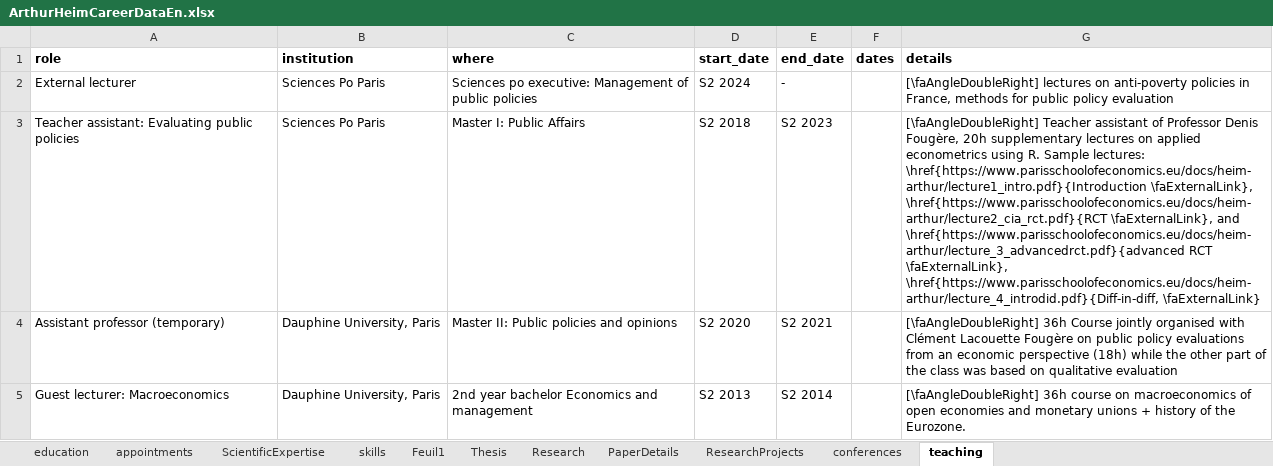
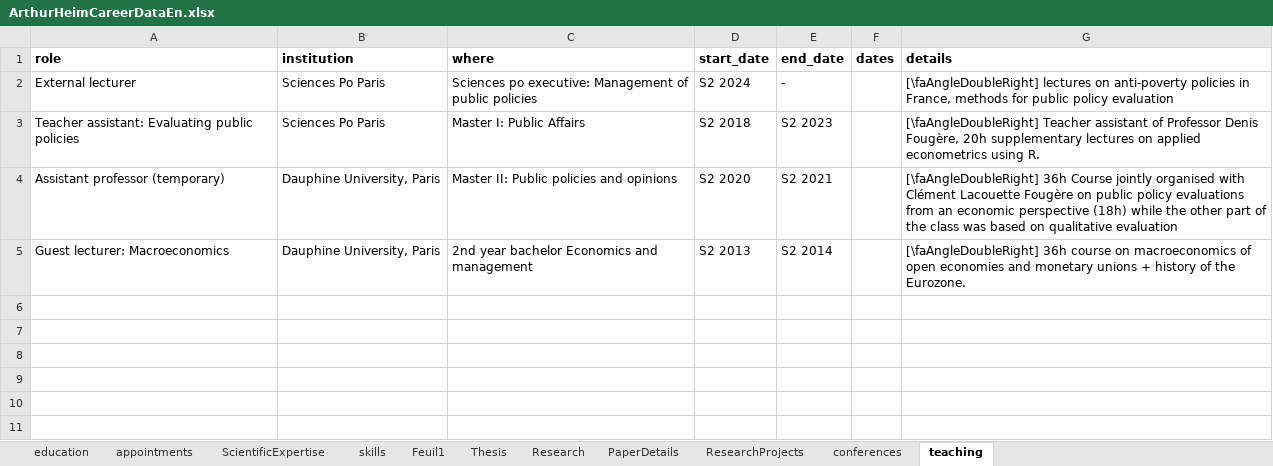
Before and after one commit to arthurheim/Data_DrivenResume, an Excel workbook: Data/ArthurHeimCareerDataEn.xlsx, sheet teaching, drawn as a sheet; values as stored, in another font and other column widths than the file's, no borders; the diff names each change by its address in the sheet, - before the commit and + after, or states it on an @@ line.

```diff
--- a/Data/ArthurHeimCareerDataEn.xlsx (sheet teaching)
+++ b/Data/ArthurHeimCareerDataEn.xlsx (sheet teaching)
-G3 (details): …using R. Sample lectures: \href{https://www.parisschoolofeconomics.eu/docs/heim-arthur/lecture1_intro.pdf}{Introduction \faExternalLink}, \href{https://www.parisschoolofeconomics.eu/docs/heim-arthur/lecture2_cia_rct.pdf}{RCT \faExternalLink}, and \href{https://www.parisschoolofeconomics.eu/docs/heim-arthur/lecture_3_advancedrct.pdf}{advanced RCT \faExternalLink}, \href{https://www.parisschoolofeconomics.eu/docs/heim-arthur/lecture_4_introdid.pdf}{Diff-in-diff, \faExternalLink}
+G3 (details): …using R.
```
Also changed, not shown: sheet ResearchProjects, 2 other files.
